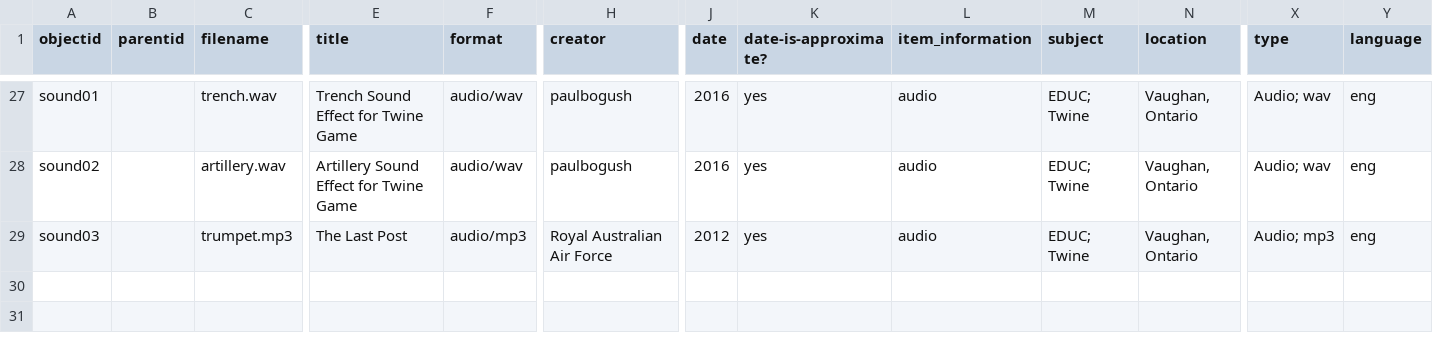
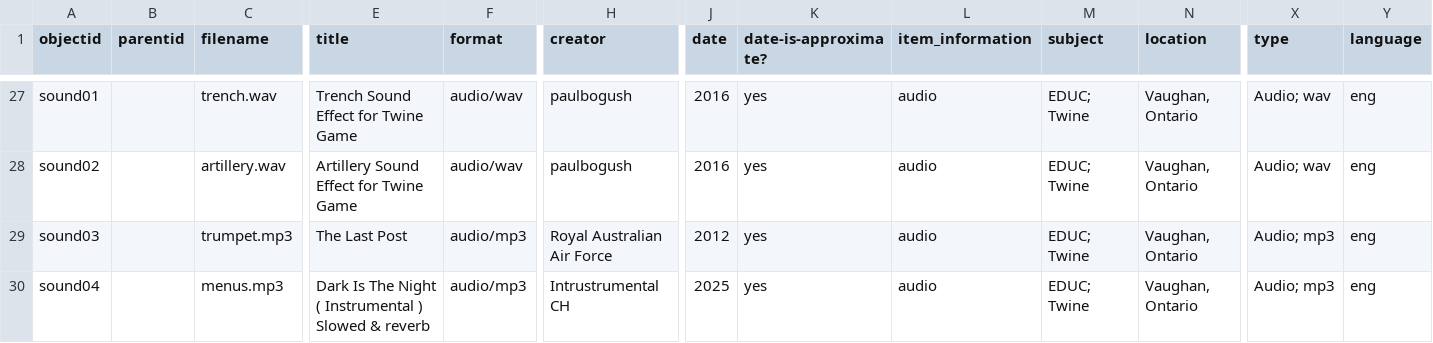
Before and after one commit to lucad54/ld-portfolio-educ3610, a CSV file: _data/EDUC3610-template.csv, drawn as a sheet; only a part is shown, gaps mark what is left out; rows hold the shown columns only; the diff names each change by its address in the sheet, - before the commit and + after, or states it on an @@ line.

Commit message:
Add files via upload

```diff
--- a/_data/EDUC3610-template.csv
+++ b/_data/EDUC3610-template.csv
+row 30: sound04 |  | menus.mp3 | Dark Is The Night ( Instrumental ) Slowed & reverb | audio/mp3 | Intrustrumental CH | 2025 | yes | audio | EDUC; Twine | Vaughan, Ontario | Audio; mp3 | eng
```
